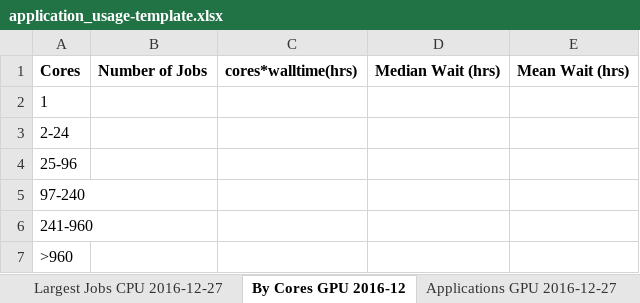
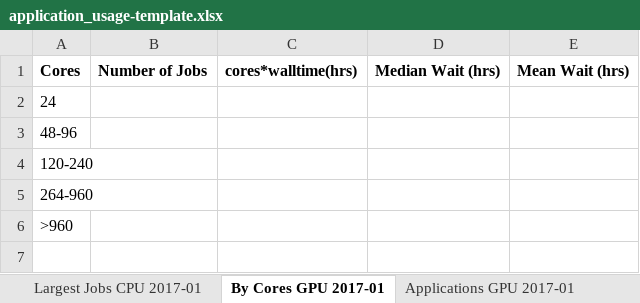
Before and after one commit to nick-wilson/hpc-usage-statistics, an Excel workbook: application_usage-template.xlsx, sheet By Cores GPU 2017-01, drawn as a sheet; values as stored, in another font and other column widths than the file's, no borders; the diff names each change by its address in the sheet, - before the commit and + after, or states it on an @@ line.

Commit message:
updated excel templates

```diff
--- a/application_usage-template.xlsx (sheet By Cores GPU 2017-01)
+++ b/application_usage-template.xlsx (sheet By Cores GPU 2017-01)
-sheet tab: Largest Jobs CPU 2016-12-27
+sheet tab: Largest Jobs CPU 2017-01
-sheet tab: By Cores GPU 2016-12
+sheet tab: By Cores GPU 2017-01
-sheet tab: Applications GPU 2016-12-27
+sheet tab: Applications GPU 2017-01
-A2: 1
+A2: 24
-A3: 2-24
+A3: 48-96
-A4: 25-96
+A4: 120-240
-A5: 97-240
+A5: 264-960
-row 6: 241-960
```
Also changed, not shown: sheet By Cores CPU 2017-01, other sheet tabs, application_usage-template-with-cumulative.xlsx.
